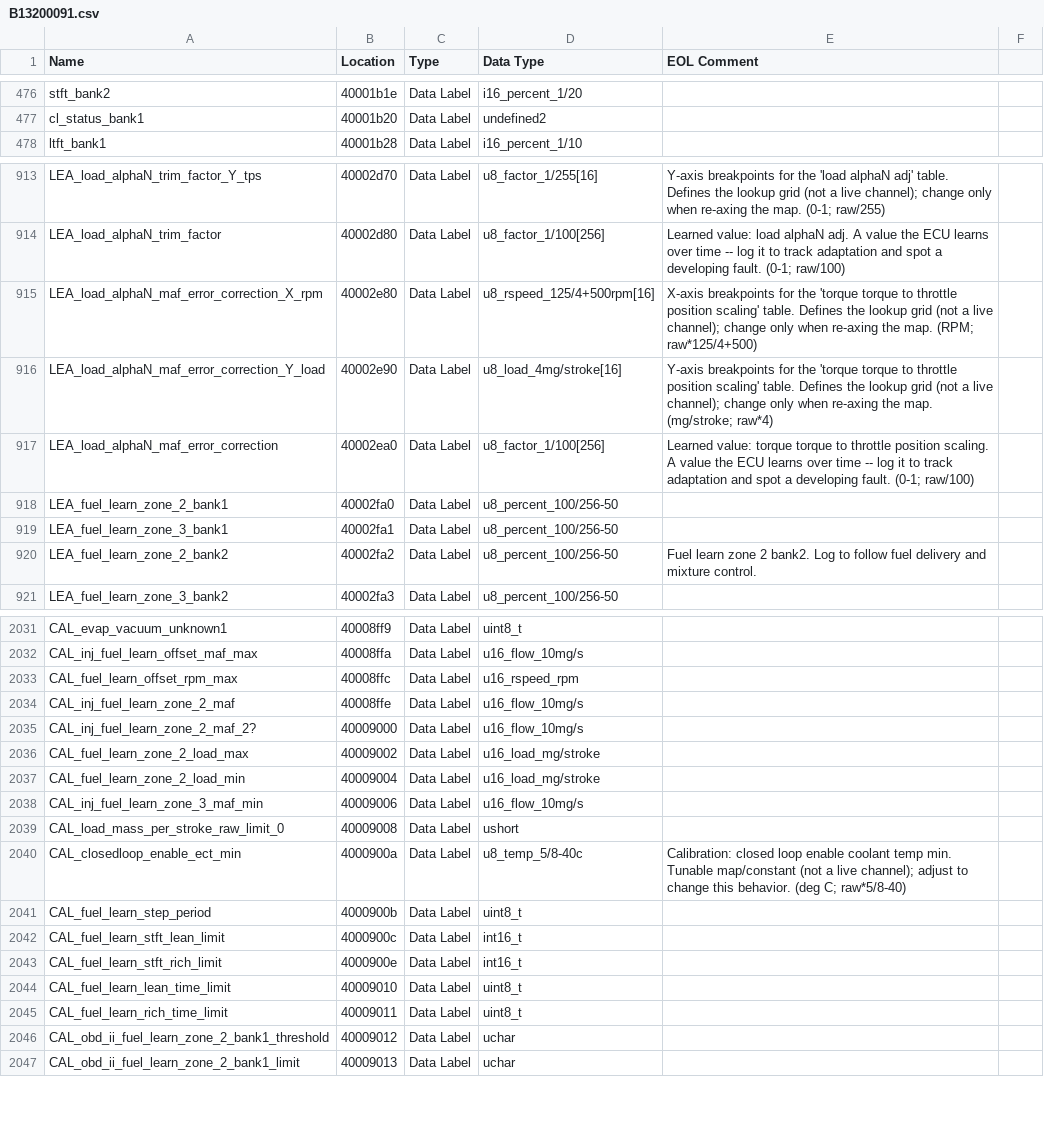
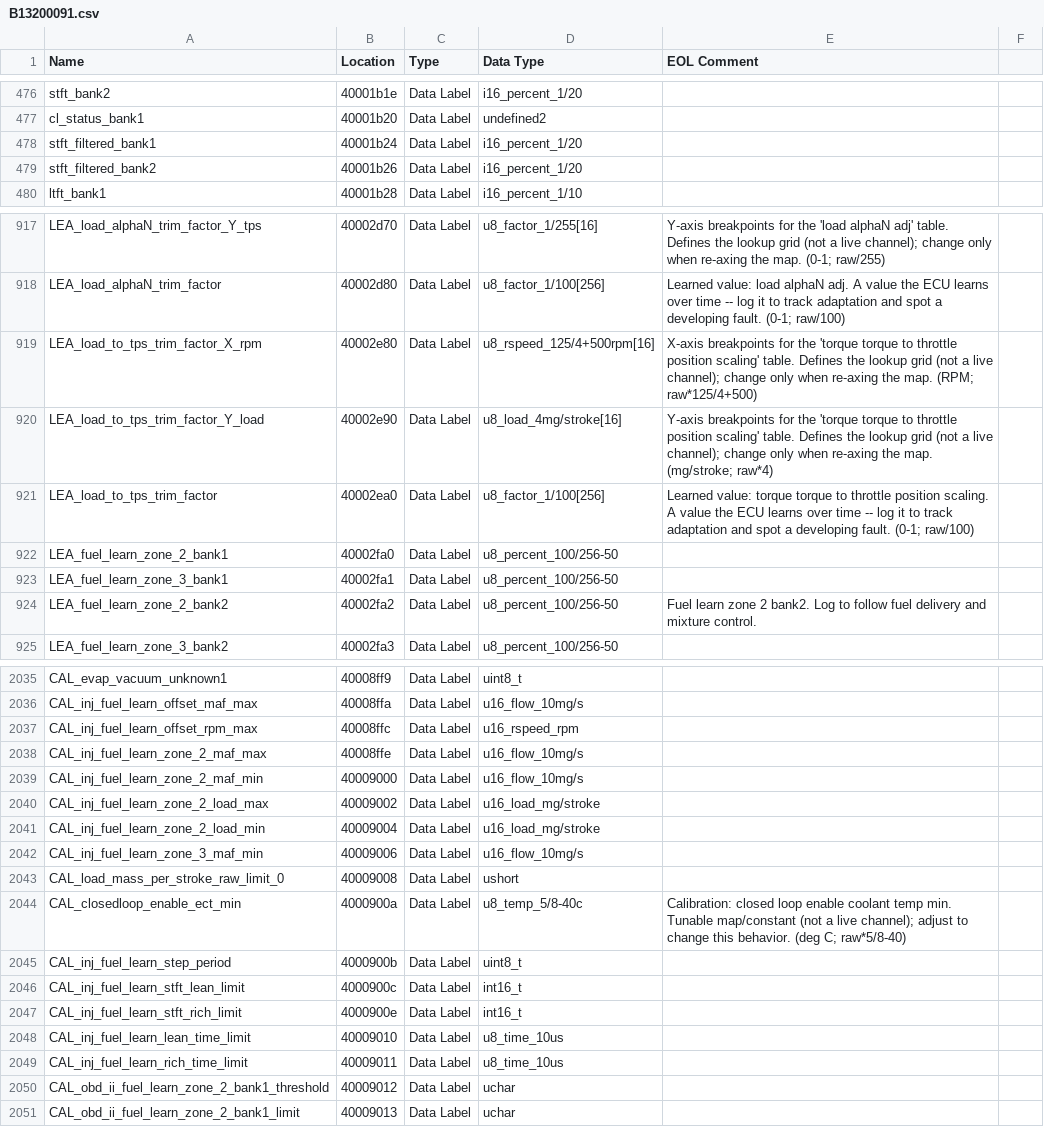
Before and after one commit to donour/LotusECMLogger, a CSV file: LotusECMLogger/config/highSpeedLogger/database/B13200091.csv, drawn as a sheet; only a part is shown, gaps mark what is left out; the diff covers the shown part only.

```diff
--- a/LotusECMLogger/config/highSpeedLogger/database/B13200091.csv
+++ b/LotusECMLogger/config/highSpeedLogger/database/B13200091.csv
@@ -477,2 +477,4 @@
 "cl_status_bank1","40001b20","Data Label","undefined2",""
+"stft_filtered_bank1","40001b24","Data Label","i16_percent_1/20",""
+"stft_filtered_bank2","40001b26","Data Label","i16_percent_1/20",""
 "ltft_bank1","40001b28","Data Label","i16_percent_1/10",""
@@ -914,5 +918,5 @@
 "LEA_load_alphaN_trim_factor","40002d80","Data Label","u8_factor_1/100[256]","Learned value: load alphaN adj. A value the ECU learns over time -- log it to track adaptation and spot a developing fault. (0-1; raw/100)"
-"LEA_load_alphaN_maf_error_correction_X_rpm","40002e80","Data Label","u8_rspeed_125/4+500rpm[16]","X-axis breakpoints for the 'torque torque to throttle position scaling' table. Defines the lookup grid (not a live channel); change only when re-axing the map. (RPM; raw*125/4+500)"
-"LEA_load_alphaN_maf_error_correction_Y_load","40002e90","Data Label","u8_load_4mg/stroke[16]","Y-axis breakpoints for the 'torque torque to throttle position scaling' table. Defines the lookup grid (not a live channel); change only when re-axing the map. (mg/stroke; raw*4)"
-"LEA_load_alphaN_maf_error_correction","40002ea0","Data Label","u8_factor_1/100[256]","Learned value: torque torque to throttle position scaling. A value the ECU learns over time -- log it to track adaptation and spot a developing fault. (0-1; raw/100)"
+"LEA_load_to_tps_trim_factor_X_rpm","40002e80","Data Label","u8_rspeed_125/4+500rpm[16]","X-axis breakpoints for the 'torque torque to throttle position scaling' table. Defines the lookup grid (not a live channel); change only when re-axing the map. (RPM; raw*125/4+500)"
+"LEA_load_to_tps_trim_factor_Y_load","40002e90","Data Label","u8_load_4mg/stroke[16]","Y-axis breakpoints for the 'torque torque to throttle position scaling' table. Defines the lookup grid (not a live channel); change only when re-axing the map. (mg/stroke; raw*4)"
+"LEA_load_to_tps_trim_factor","40002ea0","Data Label","u8_factor_1/100[256]","Learned value: torque torque to throttle position scaling. A value the ECU learns over time -- log it to track adaptation and spot a developing fault. (0-1; raw/100)"
 "LEA_fuel_learn_zone_2_bank1","40002fa0","Data Label","u8_percent_100/256-50",""
@@ -2036,7 +2040,7 @@
 "CAL_inj_fuel_learn_offset_maf_max","40008ffa","Data Label","u16_flow_10mg/s",""
-"CAL_fuel_learn_offset_rpm_max","40008ffc","Data Label","u16_rspeed_rpm",""
-"CAL_inj_fuel_learn_zone_2_maf","40008ffe","Data Label","u16_flow_10mg/s",""
-"CAL_inj_fuel_learn_zone_2_maf_2?","40009000","Data Label","u16_flow_10mg/s",""
-"CAL_fuel_learn_zone_2_load_max","40009002","Data Label","u16_load_mg/stroke",""
-"CAL_fuel_learn_zone_2_load_min","40009004","Data Label","u16_load_mg/stroke",""
+"CAL_inj_fuel_learn_offset_rpm_max","40008ffc","Data Label","u16_rspeed_rpm",""
+"CAL_inj_fuel_learn_zone_2_maf_max","40008ffe","Data Label","u16_flow_10mg/s",""
+"CAL_inj_fuel_learn_zone_2_maf_min","40009000","Data Label","u16_flow_10mg/s",""
+"CAL_inj_fuel_learn_zone_2_load_max","40009002","Data Label","u16_load_mg/stroke",""
+"CAL_inj_fuel_learn_zone_2_load_min","40009004","Data Label","u16_load_mg/stroke",""
 "CAL_inj_fuel_learn_zone_3_maf_min","40009006","Data Label","u16_flow_10mg/s",""
@@ -2044,7 +2048,7 @@
 "CAL_closedloop_enable_ect_min","4000900a","Data Label","u8_temp_5/8-40c","Calibration: closed loop enable coolant temp min. Tunable map/constant (not a live channel); adjust to change this behavior. (deg C; raw*5/8-40)"
-"CAL_fuel_learn_step_period","4000900b","Data Label","uint8_t",""
-"CAL_fuel_learn_stft_lean_limit","4000900c","Data Label","int16_t",""
-"CAL_fuel_learn_stft_rich_limit","4000900e","Data Label","int16_t",""
-"CAL_fuel_learn_lean_time_limit","40009010","Data Label","uint8_t",""
-"CAL_fuel_learn_rich_time_limit","40009011","Data Label","uint8_t",""
+"CAL_inj_fuel_learn_step_period","4000900b","Data Label","uint8_t",""
+"CAL_inj_fuel_learn_stft_lean_limit","4000900c","Data Label","int16_t",""
+"CAL_inj_fuel_learn_stft_rich_limit","4000900e","Data Label","int16_t",""
+"CAL_inj_fuel_learn_lean_time_limit","40009010","Data Label","u8_time_10us",""
+"CAL_inj_fuel_learn_rich_time_limit","40009011","Data Label","u8_time_10us",""
 "CAL_obd_ii_fuel_learn_zone_2_bank1_threshold","40009012","Data Label","uchar",""
```
Also changed, not shown: 2 added rows and 20 edited cells elsewhere in this file, 1 other file.
